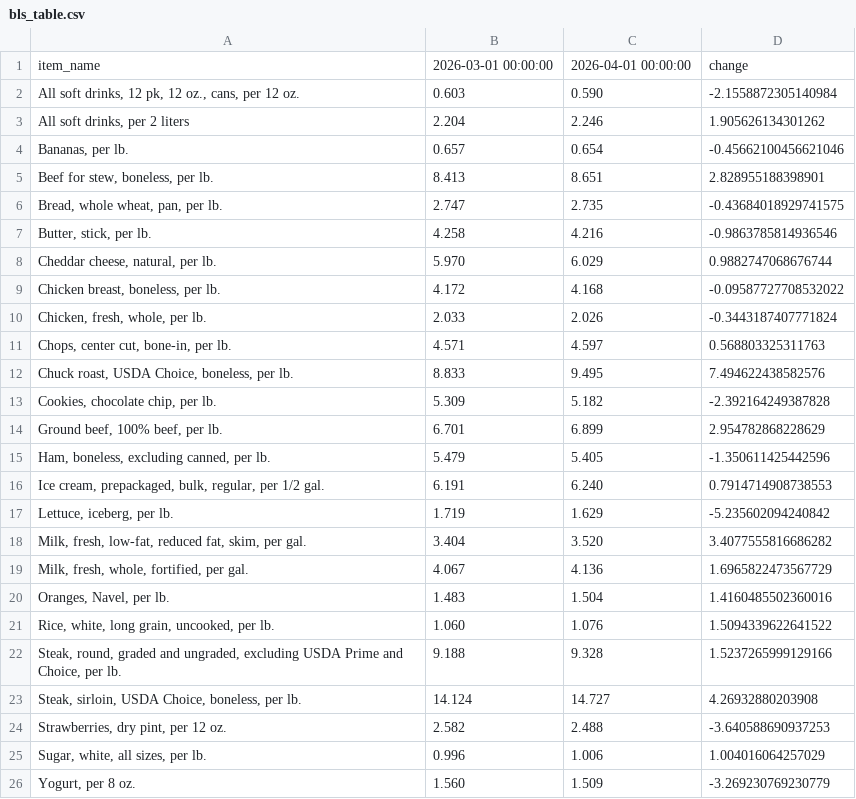
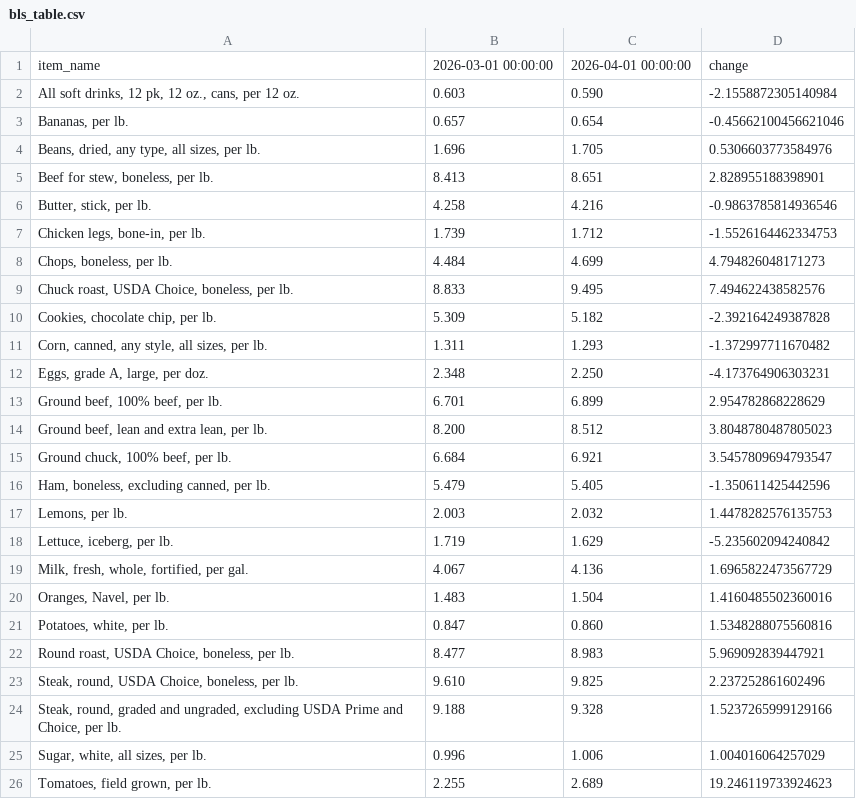
Before and after one commit to kv-hearst/cpi-api, a CSV file: data/bls_table.csv, drawn as a sheet; removed rows and columns are numbered as before the commit, all else as after; the diff names each change by its address in the sheet, - before the commit and + after, or states it on an @@ line.

```diff
--- a/data/bls_table.csv
+++ b/data/bls_table.csv
-row 3: All soft drinks, per 2 liters | 2.204 | 2.246 | 1.905626134301262
+row 4: Beans, dried, any type, all sizes, per lb. | 1.696 | 1.705 | 0.5306603773584976
-row 6: Bread, whole wheat, pan, per lb. | 2.747 | 2.735 | -0.43684018929741575
-row 8: Cheddar cheese, natural, per lb. | 5.970 | 6.029 | 0.9882747068676744
-row 9: Chicken breast, boneless, per lb. | 4.172 | 4.168 | -0.09587727708532022
-row 10: Chicken, fresh, whole, per lb. | 2.033 | 2.026 | -0.3443187407771824
-row 11: Chops, center cut, bone-in, per lb. | 4.571 | 4.597 | 0.568803325311763
+row 7: Chicken legs, bone-in, per lb. | 1.739 | 1.712 | -1.5526164462334753
+row 8: Chops, boneless, per lb. | 4.484 | 4.699 | 4.794826048171273
+row 11: Corn, canned, any style, all sizes, per lb. | 1.311 | 1.293 | -1.372997711670482
+row 12: Eggs, grade A, large, per doz. | 2.348 | 2.250 | -4.173764906303231
+row 14: Ground beef, lean and extra lean, per lb. | 8.200 | 8.512 | 3.8048780487805023
+row 15: Ground chuck, 100% beef, per lb. | 6.684 | 6.921 | 3.5457809694793547
-row 16: Ice cream, prepackaged, bulk, regular, per 1/2 gal. | 6.191 | 6.240 | 0.7914714908738553
+row 17: Lemons, per lb. | 2.003 | 2.032 | 1.4478282576135753
-row 18: Milk, fresh, low-fat, reduced fat, skim, per gal. | 3.404 | 3.520 | 3.4077555816686282
-row 21: Rice, white, long grain, uncooked, per lb. | 1.060 | 1.076 | 1.5094339622641522
+row 21: Potatoes, white, per lb. | 0.847 | 0.860 | 1.5348288075560816
+row 22: Round roast, USDA Choice, boneless, per lb. | 8.477 | 8.983 | 5.969092839447921
+row 23: Steak, round, USDA Choice, boneless, per lb. | 9.610 | 9.825 | 2.237252861602496
-row 23: Steak, sirloin, USDA Choice, boneless, per lb. | 14.124 | 14.727 | 4.26932880203908
-row 24: Strawberries, dry pint, per 12 oz. | 2.582 | 2.488 | -3.640588690937253
-row 26: Yogurt, per 8 oz. | 1.560 | 1.509 | -3.269230769230779
+row 26: Tomatoes, field grown, per lb. | 2.255 | 2.689 | 19.246119733924623
```
Also changed, not shown: data/bls_chart.csv, data/bls_data.csv.
